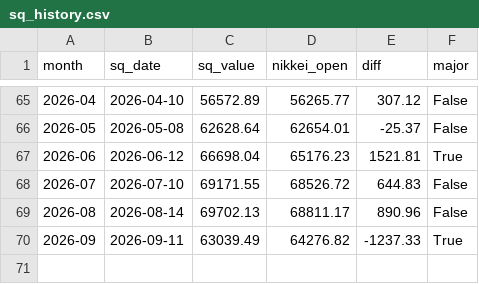
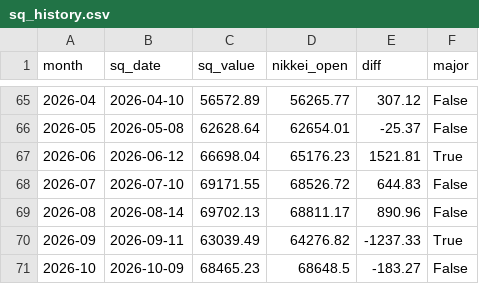
Before and after one commit to matsutoushi/nk225-option-site, a CSV file: data/sq_history.csv, drawn as a sheet; only a part is shown, gaps mark what is left out.

```diff
--- a/data/sq_history.csv
+++ b/data/sq_history.csv
@@ -70 +70,2 @@ month,sq_date,sq_value,nikkei_open,diff,major
 2026-09,2026-09-11,63039.49,64276.82,-1237.33,True
+2026-10,2026-10-09,68465.23,68648.5,-183.27,False
```
Also changed, not shown: data/fred_cache/BAMLH0A0HYM2.csv, data/fred_cache/VIXCLS.csv, 16 other files.
